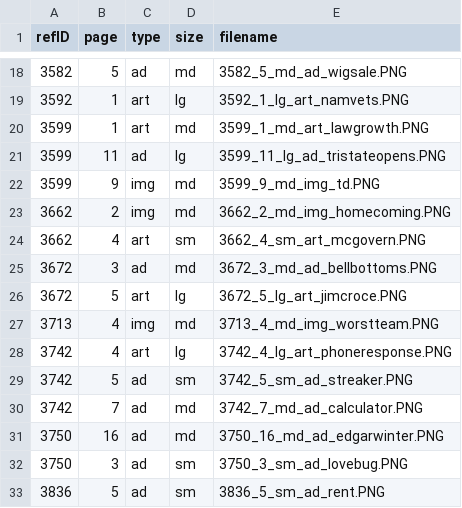
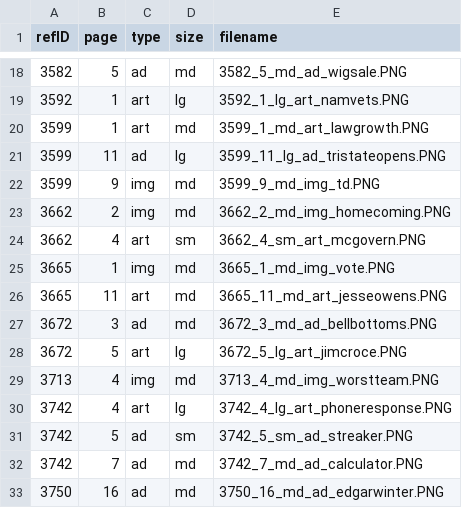
Before and after one commit to evanwill/agronautweb, a CSV file: _data/argo_highlights.csv, drawn as a sheet; only a part is shown, gaps mark what is left out; the shorter side is filled out with more unchanged rows; the diff names each change by its address in the sheet, - before the commit and + after, or states it on an @@ line.

Commit message:
add highlight

```diff
--- a/_data/argo_highlights.csv
+++ b/_data/argo_highlights.csv
+row 25: 3665 | 1 | img | md | 3665_1_md_img_vote.PNG
+row 26: 3665 | 11 | art | md | 3665_11_md_art_jesseowens.PNG
```
